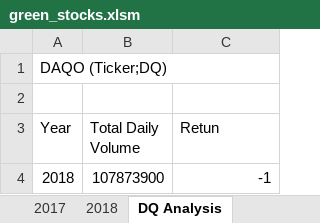
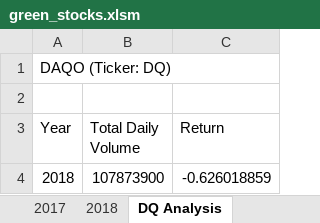
Before and after one commit to Hanzian/Stocks-Analysis, an Excel workbook: green_stocks.xlsm, sheet DQ Analysis, drawn as a sheet; values as stored, in another font and other column widths than the file's, no borders; the diff names each change by its address in the sheet, - before the commit and + after, or states it on an @@ line.

Commit message:
add the yearly return

```diff
--- a/green_stocks.xlsm (sheet DQ Analysis)
+++ b/green_stocks.xlsm (sheet DQ Analysis)
-A1 (Year): DAQO (Ticker;DQ)
+A1 (Year): DAQO (Ticker: DQ)
-C3: Retun
+C3: Return
-C4 (Return): -1
+C4 (Return): -0.626018859
```
Also changed, not shown: sheet 2018, other sheet tabs.
